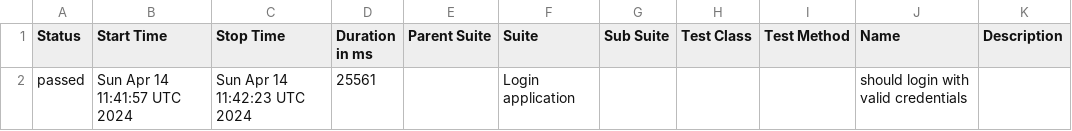
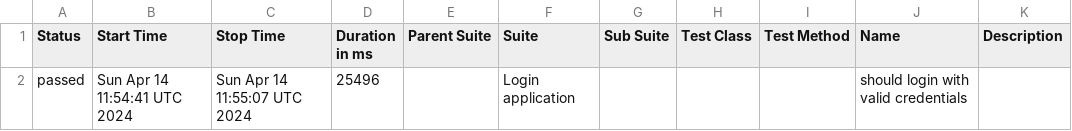
Before and after one commit to shahbaz844/webdriverIO-Allure, a CSV file: data/suites.csv, drawn as a sheet.

```diff
--- a/data/suites.csv
+++ b/data/suites.csv
@@ -1,2 +1,2 @@
 "Status","Start Time","Stop Time","Duration in ms","Parent Suite","Suite","Sub Suite","Test Class","Test Method","Name","Description"
-"passed","Sun Apr 14 11:41:57 UTC 2024","Sun Apr 14 11:42:23 UTC 2024","25561","","Login application","","","","should login with valid credentials",""
+"passed","Sun Apr 14 11:54:41 UTC 2024","Sun Apr 14 11:55:07 UTC 2024","25496","","Login application","","","","should login with valid credentials",""
```
Also changed, not shown: 16 other files.
